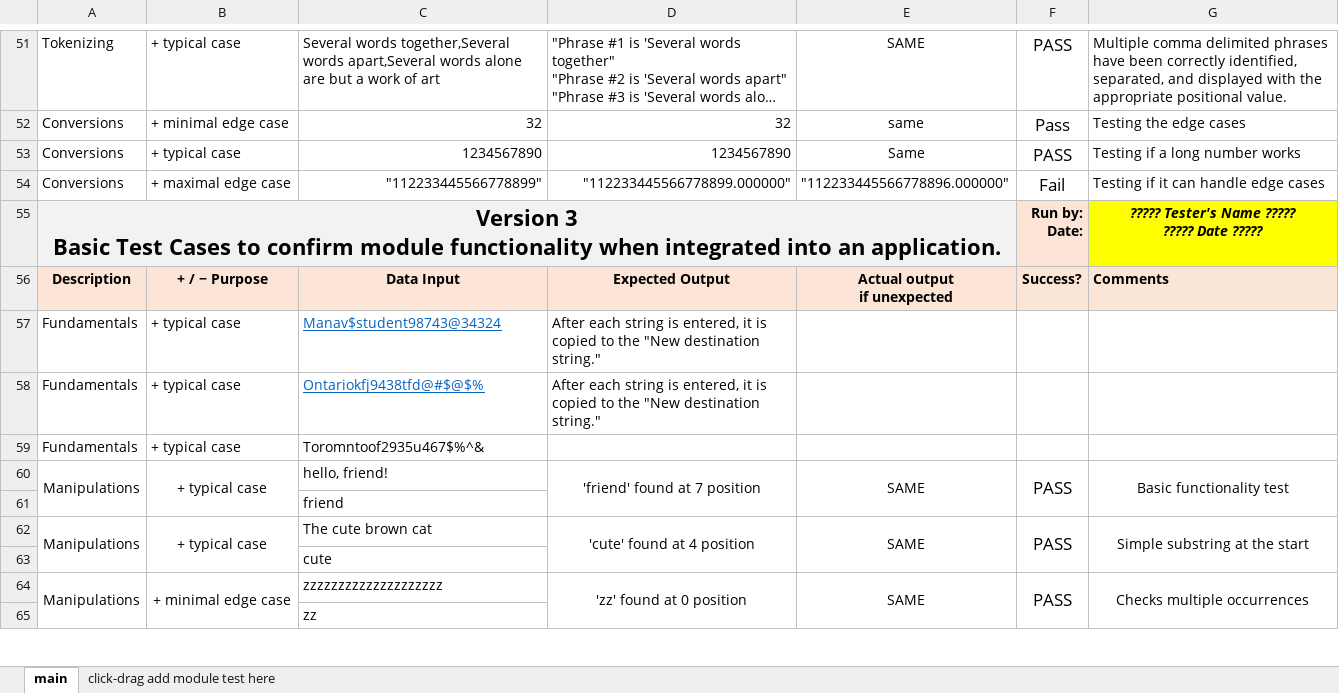
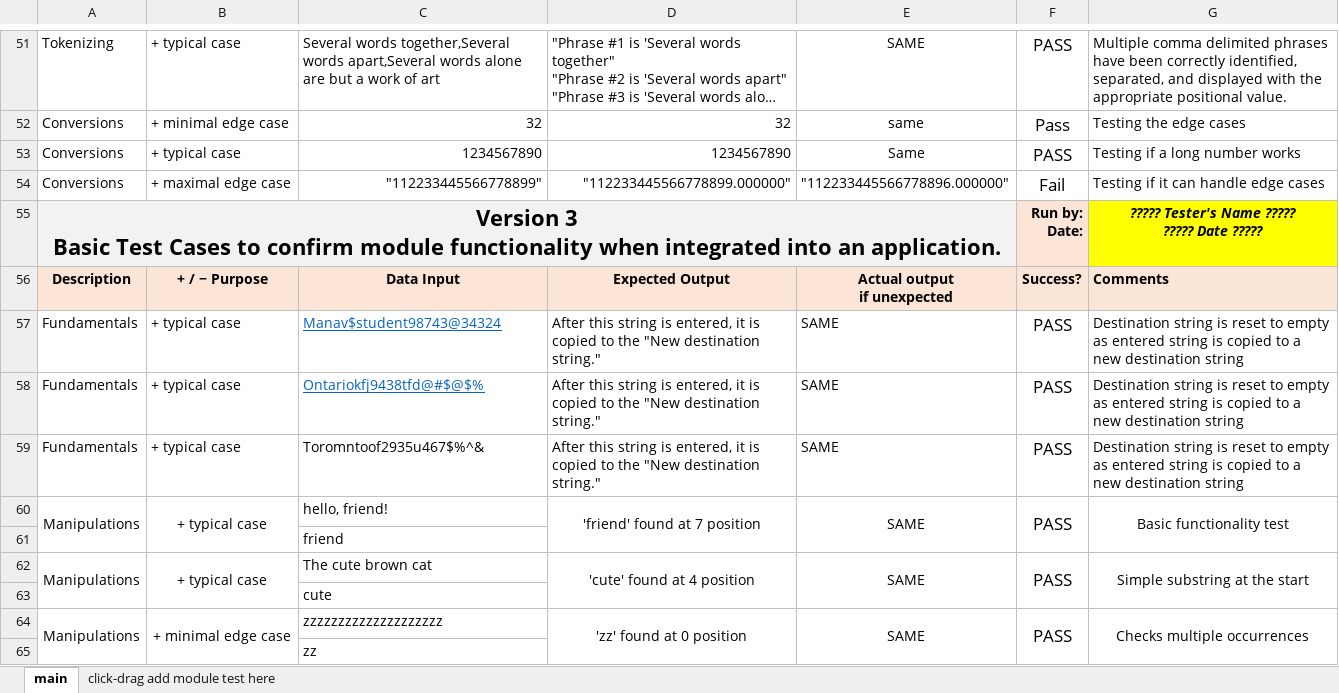
Before and after one commit to shreymac2411/CPR1012024Final_Project, an Excel workbook: Documents/Test cases/Version 3/Final-Project-Test-Cases-version-3.xlsx, sheet main, drawn as a sheet; only a part is shown, gaps mark what is left out; long unchanged cells end in …; values as stored, in another font and other column widths than the file's, no borders; the diff names each change by its address in the sheet, - before the commit and + after, or states it on an @@ line.

Commit message:
Update to test cases excel file.

```diff
--- a/Documents/Test cases/Version 3/Final-Project-Test-Cases-version-3.xlsx (sheet main)
+++ b/Documents/Test cases/Version 3/Final-Project-Test-Cases-version-3.xlsx (sheet main)
-D57:D58: After each string is…
+D57:D58: After this string is…
-E57:E59: (empty)
+E57:E59: SAME
-F57:F59: (empty)
+F57:F59: PASS
-G57:G59: (empty)
+G57:G59: Destination string is reset to empty as entered string is copied to a new destination string
-D59: (empty)
+D59: After this string is entered, it is copied to the "New destination string."
```
